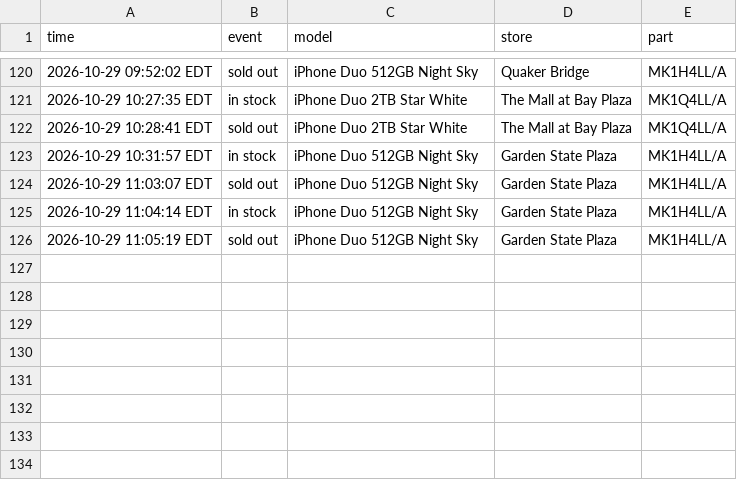
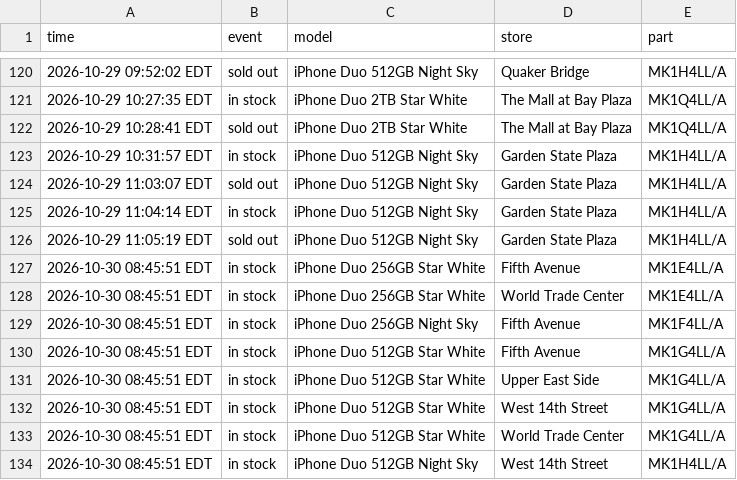
Before and after one commit to abkicks516/iphone-duo-monitor, a CSV file: stock-history-nyc-nj.csv, drawn as a sheet; only a part is shown, gaps mark what is left out; the diff names each change by its address in the sheet, - before the commit and + after, or states it on an @@ line.

Commit message:
Stock history: 8 in, 0 out

```diff
--- a/stock-history-nyc-nj.csv
+++ b/stock-history-nyc-nj.csv
+row 127: 2026-10-30 08:45:51 EDT | in stock | iPhone Duo 256GB Star White | Fifth Avenue | MK1E4LL/A
+row 128: 2026-10-30 08:45:51 EDT | in stock | iPhone Duo 256GB Star White | World Trade Center | MK1E4LL/A
+row 129: 2026-10-30 08:45:51 EDT | in stock | iPhone Duo 256GB Night Sky | Fifth Avenue | MK1F4LL/A
+row 130: 2026-10-30 08:45:51 EDT | in stock | iPhone Duo 512GB Star White | Fifth Avenue | MK1G4LL/A
+row 131: 2026-10-30 08:45:51 EDT | in stock | iPhone Duo 512GB Star White | Upper East Side | MK1G4LL/A
+row 132: 2026-10-30 08:45:51 EDT | in stock | iPhone Duo 512GB Star White | West 14th Street | MK1G4LL/A
+row 133: 2026-10-30 08:45:51 EDT | in stock | iPhone Duo 512GB Star White | World Trade Center | MK1G4LL/A
+row 134: 2026-10-30 08:45:51 EDT | in stock | iPhone Duo 512GB Night Sky | West 14th Street | MK1H4LL/A
```
